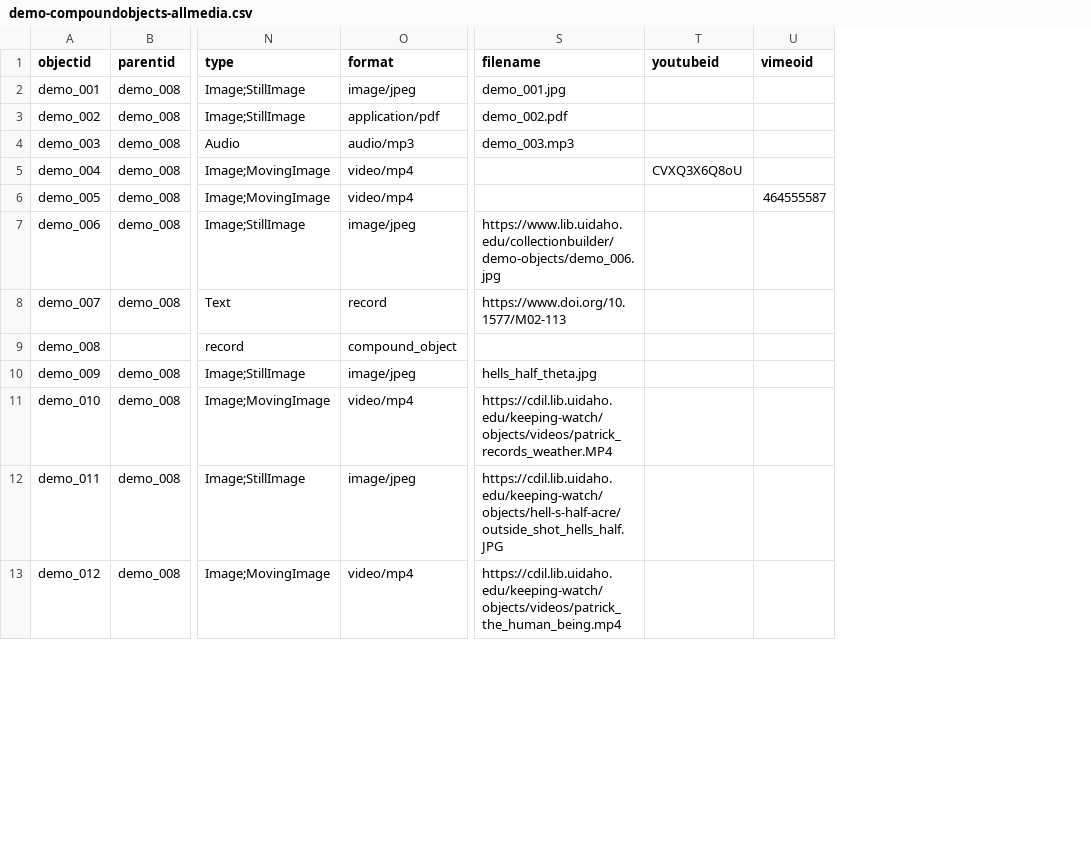
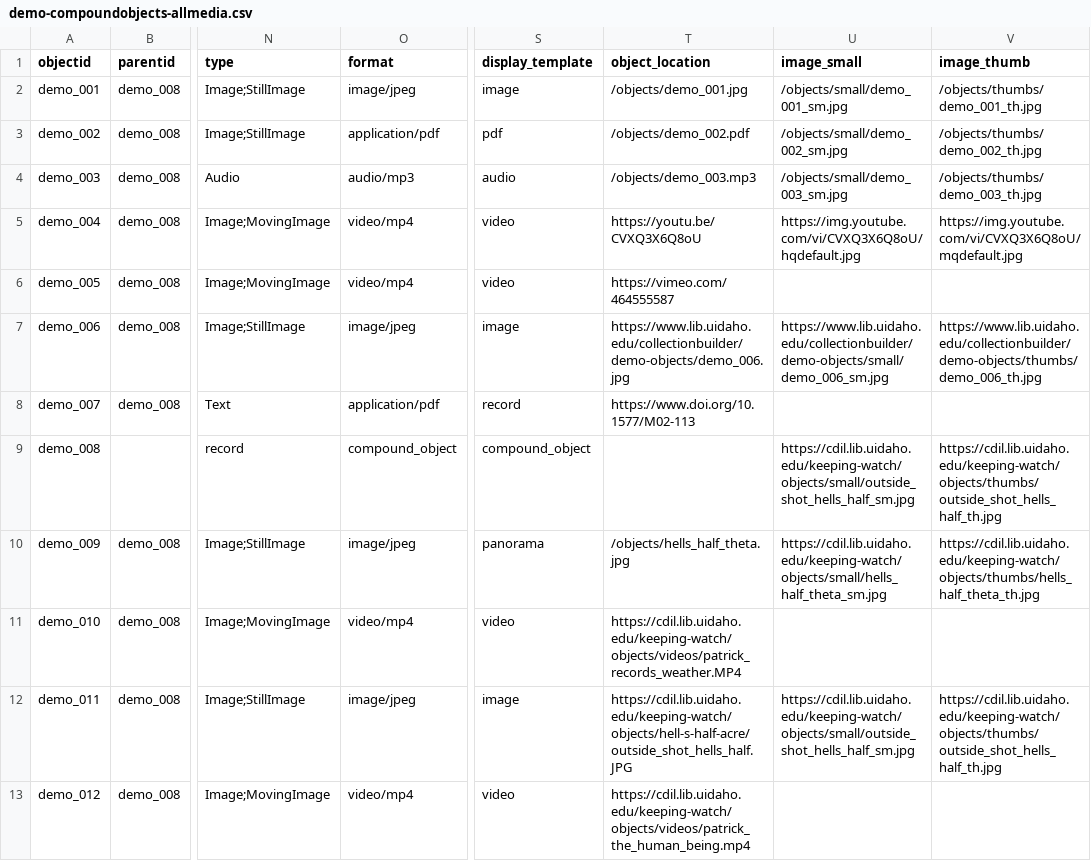
Before and after one commit to krorange/underrepresented-poetry, a CSV file: _data/demo-compoundobjects-allmedia.csv, drawn as a sheet; only a part is shown, gaps mark what is left out; removed rows and columns are numbered as before the commit, all else as after; the diff covers the shown part only; the diff names each change by its address in the sheet, - before the commit and + after, or states it on an @@ line.

```diff
--- a/_data/demo-compoundobjects-allmedia.csv
+++ b/_data/demo-compoundobjects-allmedia.csv
+column S (display_template), rows 2-13: image | pdf | audio | video | video | image | record | compound_object | panorama | video | image | video
-column T (youtubeid), row 5: CVXQ3X6Q8oU
-column U (vimeoid), row 6: 464555587
+column U (image_small), rows 2-12: /objects/small/demo_001_sm.jpg | /objects/small/demo_002_sm.jpg | /objects/small/demo_003_sm.jpg | https://img.youtube.com/vi/CVXQ3X6Q8oU/hqdefault.jpg |  | https://www.lib.uidaho.edu/collectionbuilder/demo-objects/small/demo_006_sm.jpg |  | https://cdil.lib.uidaho.edu/keeping-watch/objects/small/outside_shot_hells_half_sm.jpg | https://cdil.lib.uidaho.edu/keeping-watch/objects/small/hells_half_theta_sm.jpg |  | https://cdil.lib.uidaho.edu/keeping-watch/objects/small/outside_shot_hells_half_sm.jpg
+column V (image_thumb), rows 2-12: /objects/thumbs/demo_001_th.jpg | /objects/thumbs/demo_002_th.jpg | /objects/thumbs/demo_003_th.jpg | https://img.youtube.com/vi/CVXQ3X6Q8oU/mqdefault.jpg |  | https://www.lib.uidaho.edu/collectionbuilder/demo-objects/thumbs/demo_006_th.jpg |  | https://cdil.lib.uidaho.edu/keeping-watch/objects/thumbs/outside_shot_hells_half_th.jpg | https://cdil.lib.uidaho.edu/keeping-watch/objects/thumbs/hells_half_theta_th.jpg |  | https://cdil.lib.uidaho.edu/keeping-watch/objects/thumbs/outside_shot_hells_half_th.jpg
-T1: filename
+T1: object_location
-T2 (object_location): demo_001.jpg
+T2 (object_location): /objects/demo_001.jpg
-T3 (object_location): demo_002.pdf
+T3 (object_location): /objects/demo_002.pdf
-T4 (object_location): demo_003.mp3
+T4 (object_location): /objects/demo_003.mp3
-T5 (object_location): (empty)
+T5 (object_location): https://youtu.be/CVXQ3X6Q8oU
-T6 (object_location): (empty)
+T6 (object_location): https://vimeo.com/464555587
-O8 (format): record
+O8 (format): application/pdf
-T10 (object_location): hells_half_theta.jpg
+T10 (object_location): /objects/hells_half_theta.jpg
```
Also changed, not shown: 6 edited cells elsewhere in this file, _data/demo-metadata.csv, 9 other files.
